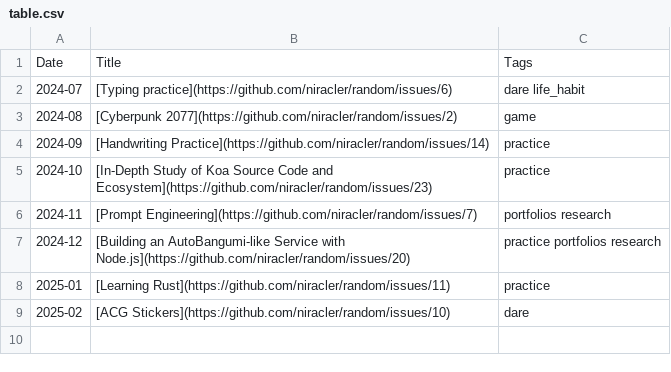
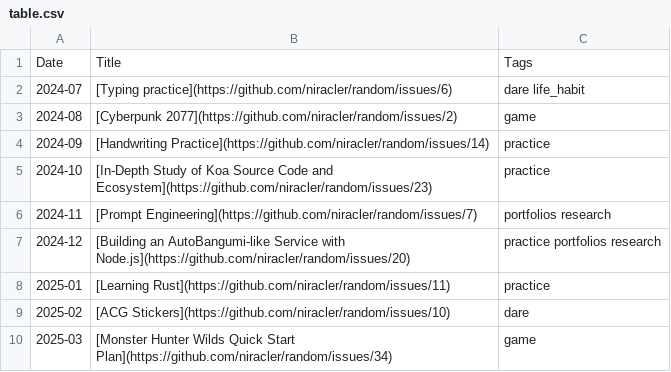
Before and after one commit to niracler/random, a CSV file: table.csv, drawn as a sheet; the diff names each change by its address in the sheet, - before the commit and + after, or states it on an @@ line.

Commit message:
docs: random dare 2025-03-01

```diff
--- a/table.csv
+++ b/table.csv
+row 10: 2025-03 | [Monster Hunter Wilds Quick Start Plan](https://github.com/niracler/random/issues/34) | game
```
Also changed, not shown: 1 other file.
